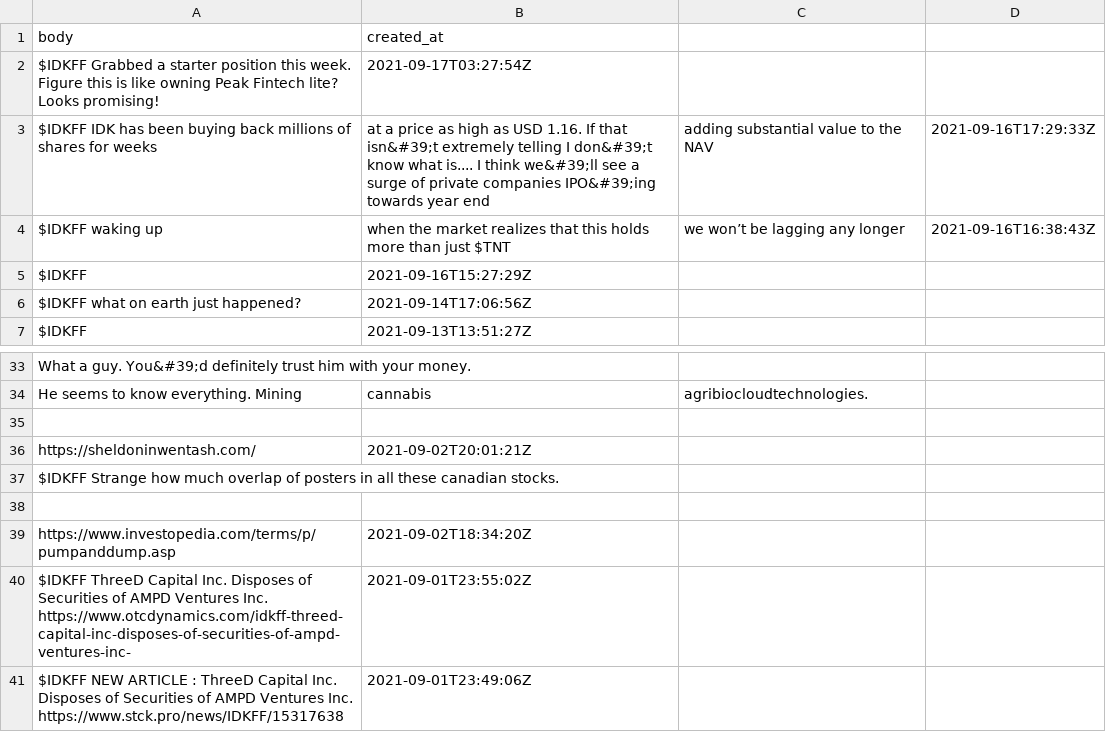
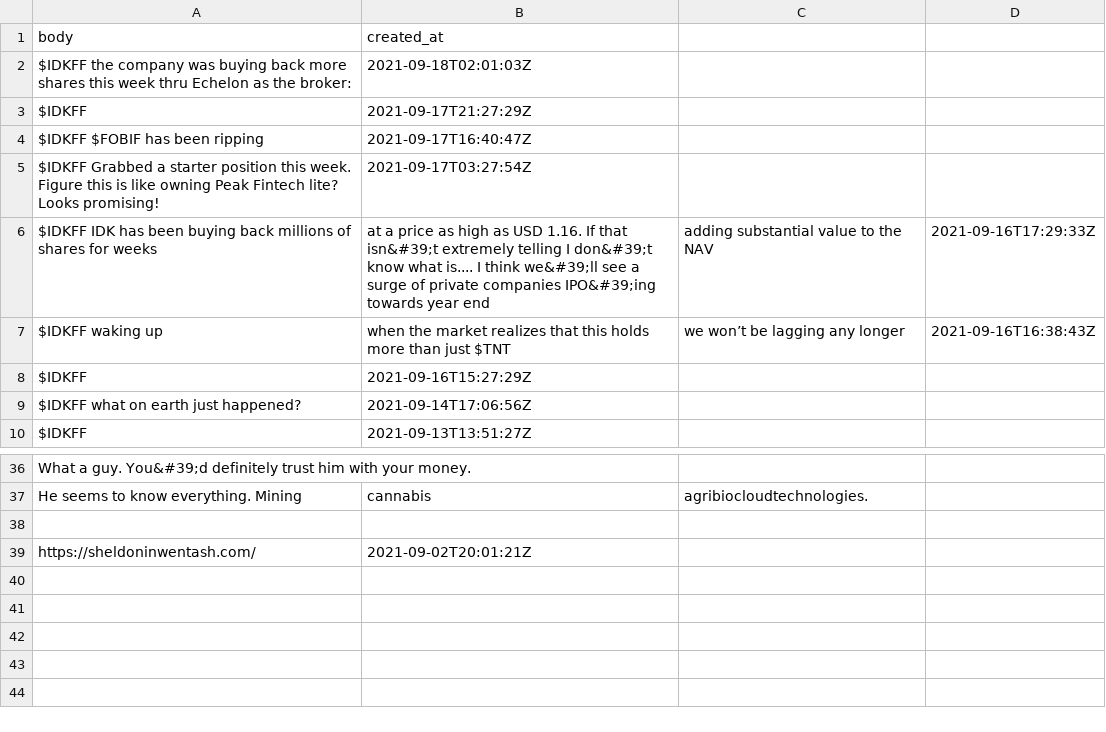
Before and after one commit to dli-invest/conscrap, a CSV file: data/twits/IDKFF.csv, drawn as a sheet; only a part is shown, gaps mark what is left out.

```diff
--- a/data/twits/IDKFF.csv
+++ b/data/twits/IDKFF.csv
@@ -1,2 +1,5 @@
 body,created_at
+$IDKFF the company was buying back more shares this week thru Echelon as the broker:,2021-09-18T02:01:03Z
+$IDKFF ,2021-09-17T21:27:29Z
+$IDKFF $FOBIF has been ripping,2021-09-17T16:40:47Z
 $IDKFF Grabbed a starter position this week. Figure this is like owning Peak Fintech lite? Looks promising!,2021-09-17T03:27:54Z
@@ -36,6 +39 @@ He seems to know everything. Mining, cannabis, agribiocloudtechnologies.
 https://sheldoninwentash.com/,2021-09-02T20:01:21Z
-$IDKFF Strange how much overlap of posters in all these canadian stocks.
-
-https://www.investopedia.com/terms/p/pumpanddump.asp,2021-09-02T18:34:20Z
-$IDKFF ThreeD Capital Inc. Disposes of Securities of AMPD Ventures Inc. https://www.otcdynamics.com/idkff-threed-capital-inc-disposes-of-securities-of-ampd-ventures-inc-,2021-09-01T23:55:02Z
-$IDKFF NEW ARTICLE : ThreeD Capital Inc. Disposes of Securities of AMPD Ventures Inc. https://www.stck.pro/news/IDKFF/15317638,2021-09-01T23:49:06Z
```
Also changed, not shown: data/twits/DMYI.csv, data/twits/TNT.csv, 1 other file.
